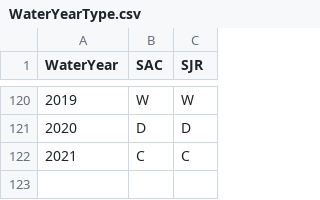
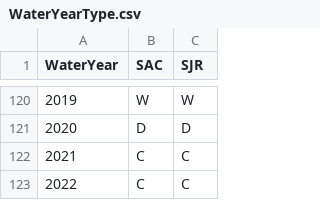
Before and after one commit to EnvironmentalScienceAssociates/esaRmisc, a CSV file: data-raw/WaterYearType.csv, drawn as a sheet; only a part is shown, gaps mark what is left out.

Commit message:
Update water year type data

```diff
--- a/data-raw/WaterYearType.csv
+++ b/data-raw/WaterYearType.csv
@@ -122 +122,2 @@ WaterYear,SAC,SJR
 2021,C,C
+2022,C,C
```
Also changed, not shown: 1 other file.
